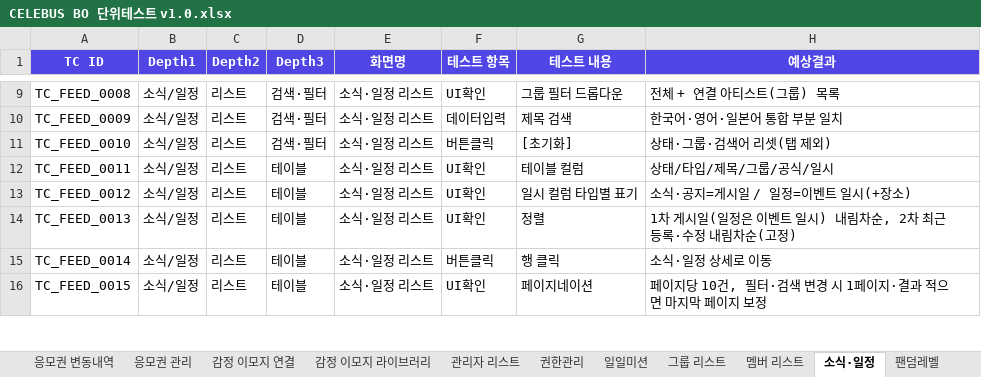
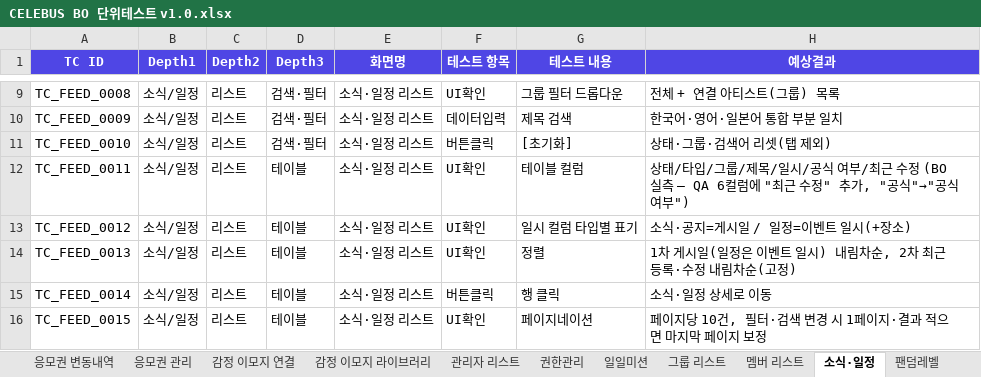
Before and after one commit to GoodBlock-Nill/celebus-admin-doc, an Excel workbook: v2/BO/00-Common/CELEBUS BO 단위테스트 v1.0.xlsx, sheet 소식·일정, drawn as a sheet; only a part is shown, gaps mark what is left out; values as stored, in another font and other column widths than the file's, no borders; the diff names each change by its address in the sheet, - before the commit and + after, or states it on an @@ line.

```diff
--- a/v2/BO/00-Common/CELEBUS BO 단위테스트 v1.0.xlsx (sheet 소식·일정)
+++ b/v2/BO/00-Common/CELEBUS BO 단위테스트 v1.0.xlsx (sheet 소식·일정)
-H12 (예상결과): 상태/타입/제목/그룹/공식/일시
+H12 (예상결과): 상태/타입/그룹/제목/일시/공식 여부/최근 수정 (BO 실측 — QA 6컬럼에 "최근 수정" 추가, "공식"→"공식 여부")
```
Also changed, not shown: 3 other files.
